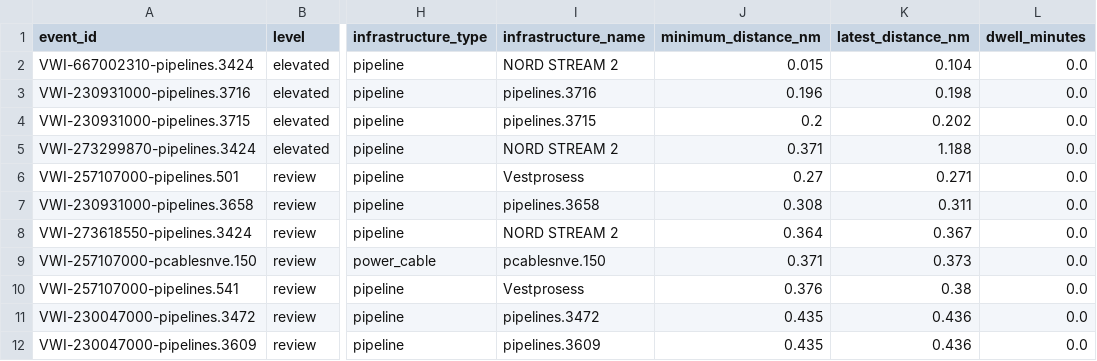
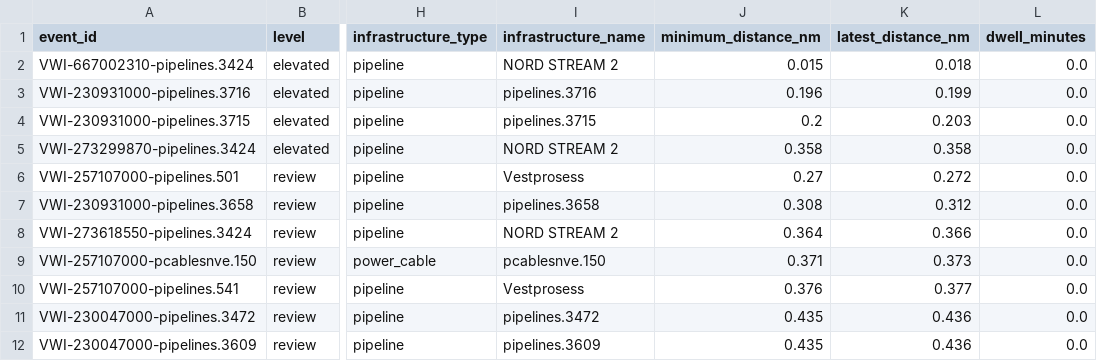
Before and after one commit to mowlsint/VoodooWhiskers, a CSV file: public/downloads/infrastructure_watch_latest.csv, drawn as a sheet; only a part is shown, gaps mark what is left out; the diff covers the shown part only; the diff names each change by its address in the sheet, - before the commit and + after, or states it on an @@ line.

```diff
--- a/public/downloads/infrastructure_watch_latest.csv
+++ b/public/downloads/infrastructure_watch_latest.csv
-K2 (latest_distance_nm): 0.104
+K2 (latest_distance_nm): 0.018
-K3 (latest_distance_nm): 0.198
+K3 (latest_distance_nm): 0.199
-K4 (latest_distance_nm): 0.202
+K4 (latest_distance_nm): 0.203
-J5 (minimum_distance_nm): 0.371
+J5 (minimum_distance_nm): 0.358
-K5 (latest_distance_nm): 1.188
+K5 (latest_distance_nm): 0.358
-K6 (latest_distance_nm): 0.271
+K6 (latest_distance_nm): 0.272
-K7 (latest_distance_nm): 0.311
+K7 (latest_distance_nm): 0.312
-K8 (latest_distance_nm): 0.367
+K8 (latest_distance_nm): 0.366
-K10 (latest_distance_nm): 0.38
+K10 (latest_distance_nm): 0.377
```
Also changed, not shown: 1 added row, 1 removed row and 11 edited cells elsewhere in this file, public/downloads/voi_list_latest.csv, 24 other files.
